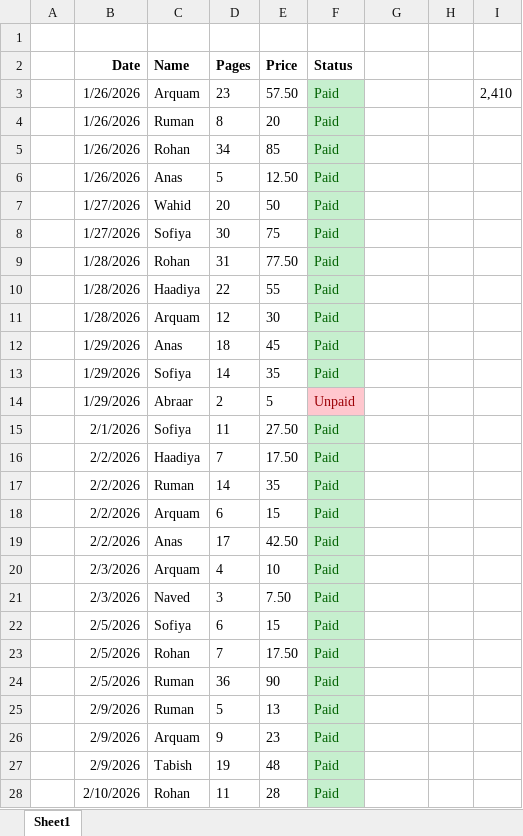
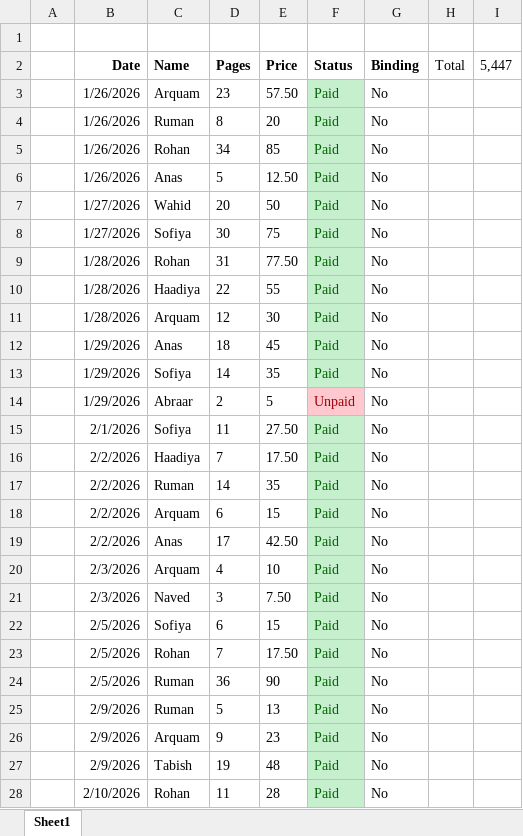
Before and after one commit to qarq90/print-hub, an Excel workbook: Work.xlsx, sheet Sheet1, drawn as a sheet; only a part is shown; values as stored, in another font and other column widths than the file's, no borders; the diff covers the shown part only; the diff names each change by its address in the sheet, - before the commit and + after, or states it on an @@ line.

```diff
--- a/Work.xlsx (sheet Sheet1)
+++ b/Work.xlsx (sheet Sheet1)
-G2: (empty)
+G2: Binding
-H2: (empty)
+H2: Total
-I2: (empty)
+I2: 5,447
-G3:G28 (Binding): (empty)
+G3:G28 (Binding): No
-I3 (5,447): 2,410
+I3 (5,447): (empty)
```
Also changed, not shown: other rows of this sheet.
